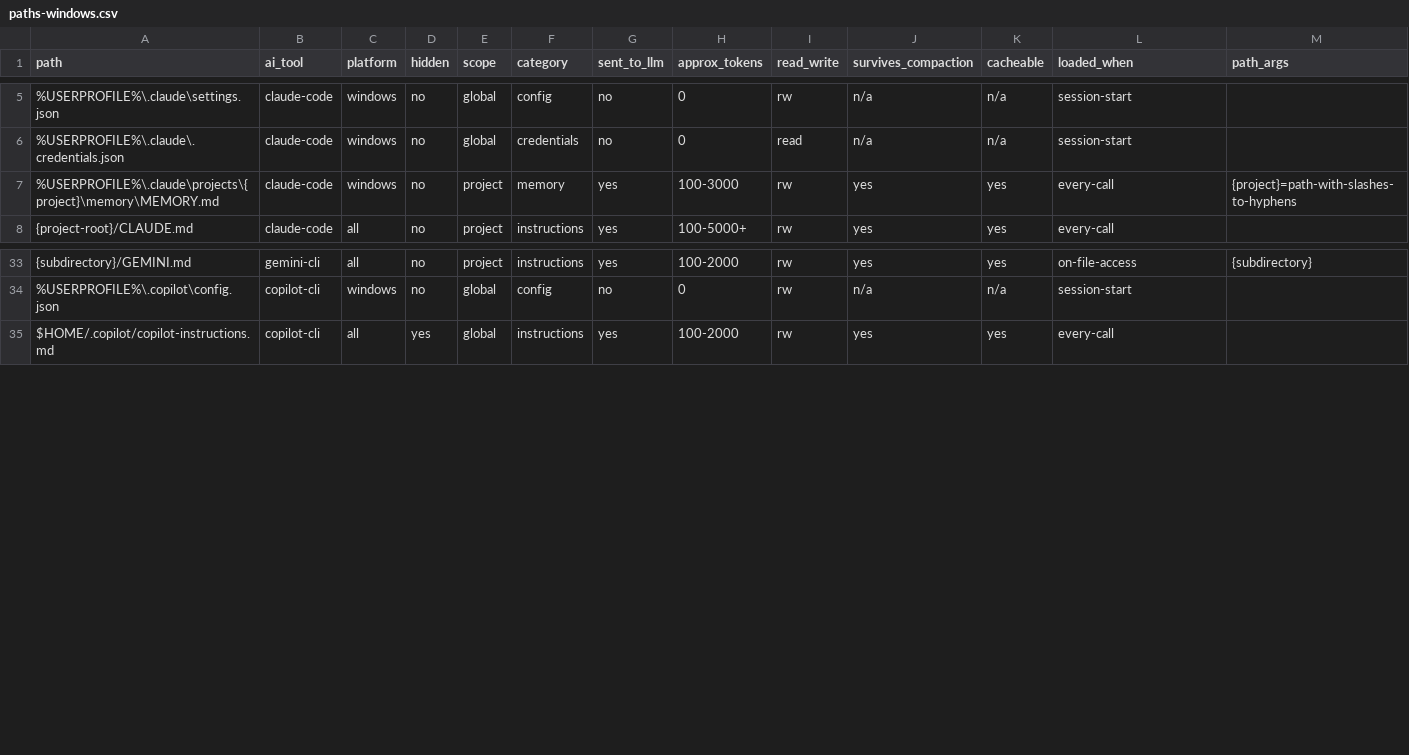
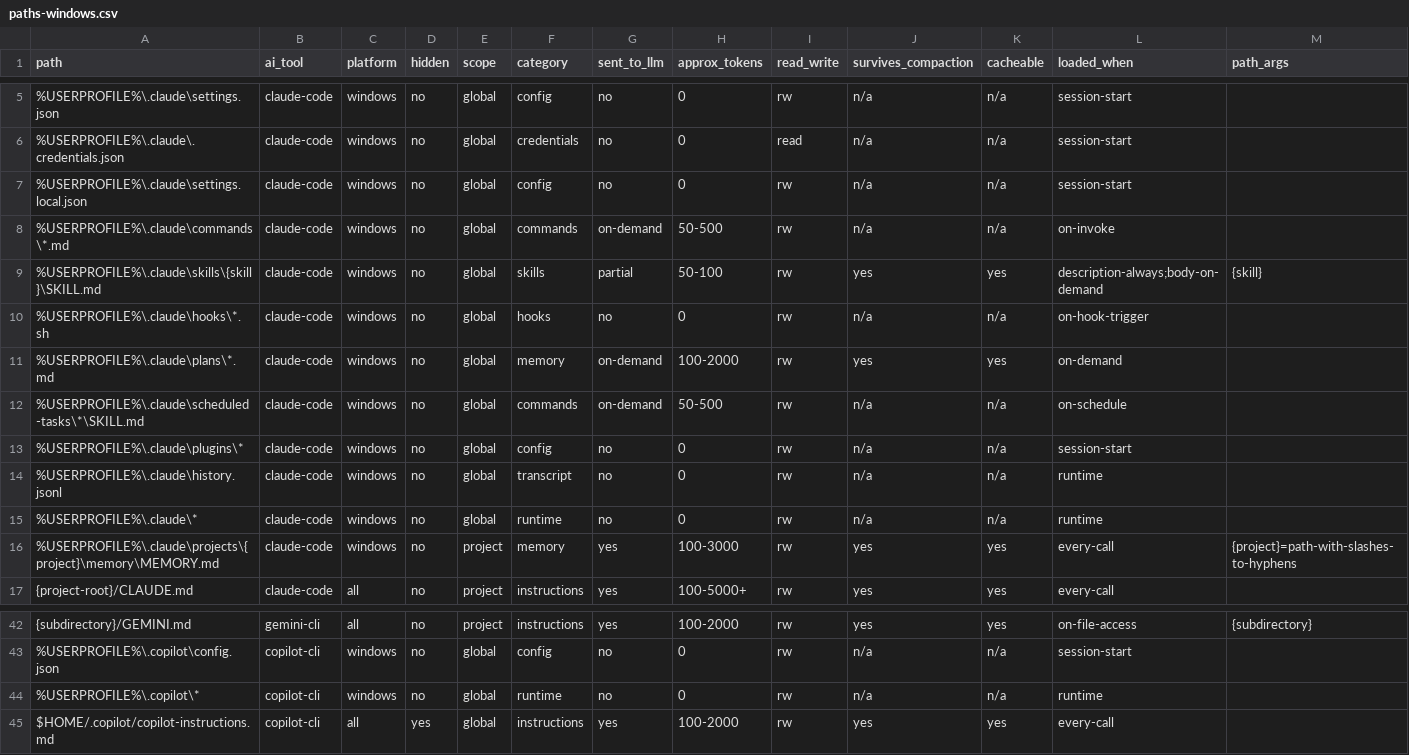
Before and after one commit to zvi-code/aictl, a CSV file: aictl/data/paths-windows.csv, drawn as a sheet; only a part is shown, gaps mark what is left out; rows hold the shown columns only; the diff names each change by its address in the sheet, - before the commit and + after, or states it on an @@ line.

Commit message:
Windows compatibility: fix path separators, expand CSV coverage
- platforms.py: add IS_WINDOWS, IS_MACOS, cross-platform path helpers
- registry.py: use Path.is_absolute() and Path.relative_to()
- discovery.py: use Path().name for process basenames, macOS-only .app
- monitoring/config.py: use Path.relative_to() for path matching
- monitoring/filesystem.py: normalize slashes, add cursor/windsurf hints
- collector.py: use new_event_loop() for Windows thread compatibility
- paths-windows.csv: add plans, commands, skills, hooks, catch-alls
- processes-windows.csv: add powershell.exe and pwsh.exe

All 76 tests pass on macOS. No behavioral changes on Unix.

```diff
--- a/aictl/data/paths-windows.csv
+++ b/aictl/data/paths-windows.csv
+row 7: %USERPROFILE%\.claude\settings.local.json | claude-code | windows | no | global | config | no | 0 | rw | n/a | n/a | session-start
+row 8: %USERPROFILE%\.claude\commands\*.md | claude-code | windows | no | global | commands | on-demand | 50-500 | rw | n/a | n/a | on-invoke
+row 9: %USERPROFILE%\.claude\skills\{skill}\SKILL.md | claude-code | windows | no | global | skills | partial | 50-100 | rw | yes | yes | description-always;body-on-demand | {skill}
+row 10: %USERPROFILE%\.claude\hooks\*.sh | claude-code | windows | no | global | hooks | no | 0 | rw | n/a | n/a | on-hook-trigger
+row 11: %USERPROFILE%\.claude\plans\*.md | claude-code | windows | no | global | memory | on-demand | 100-2000 | rw | yes | yes | on-demand
+row 12: %USERPROFILE%\.claude\scheduled-tasks\*\SKILL.md | claude-code | windows | no | global | commands | on-demand | 50-500 | rw | n/a | n/a | on-schedule
+row 13: %USERPROFILE%\.claude\plugins\* | claude-code | windows | no | global | config | no | 0 | rw | n/a | n/a | session-start
+row 14: %USERPROFILE%\.claude\history.jsonl | claude-code | windows | no | global | transcript | no | 0 | rw | n/a | n/a | runtime
+row 15: %USERPROFILE%\.claude\* | claude-code | windows | no | global | runtime | no | 0 | rw | n/a | n/a | runtime
+row 44: %USERPROFILE%\.copilot\* | copilot-cli | windows | no | global | runtime | no | 0 | rw | n/a | n/a | runtime
```
Also changed, not shown: aictl/data/processes-windows.csv, 6 other files.
